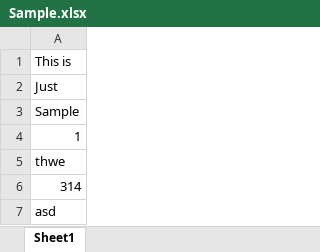
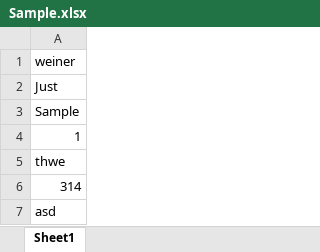
Before and after one commit to Jullesverne/Review-Tagging-Process, an Excel workbook: Sample.xlsx, sheet Sheet1, drawn as a sheet; values as stored, in another font and other column widths than the file's, no borders; the diff names each change by its address in the sheet, - before the commit and + after, or states it on an @@ line.

```diff
--- a/Sample.xlsx (sheet Sheet1)
+++ b/Sample.xlsx (sheet Sheet1)
-A1: This is
+A1: weiner
```
Also changed, not shown: 1 other file.
